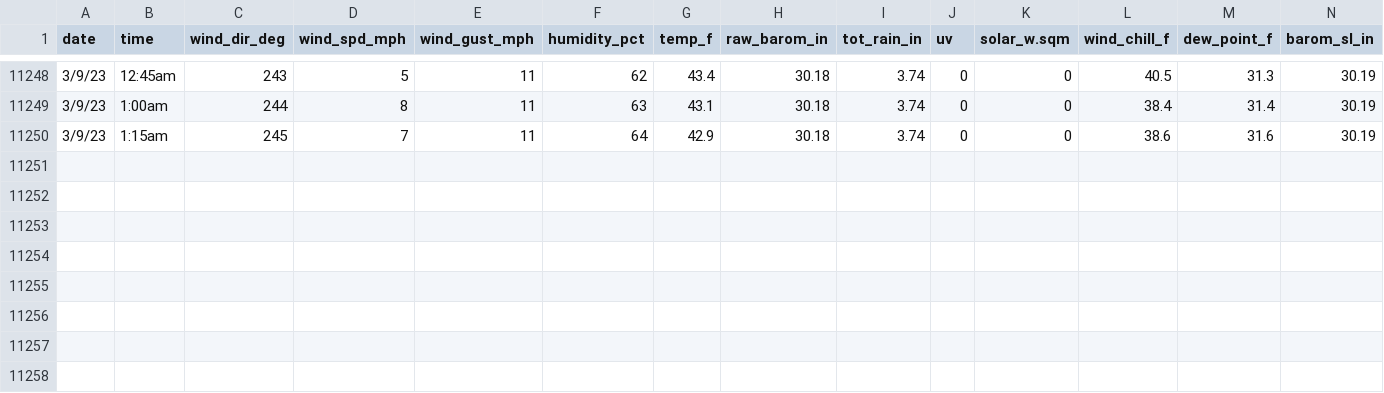
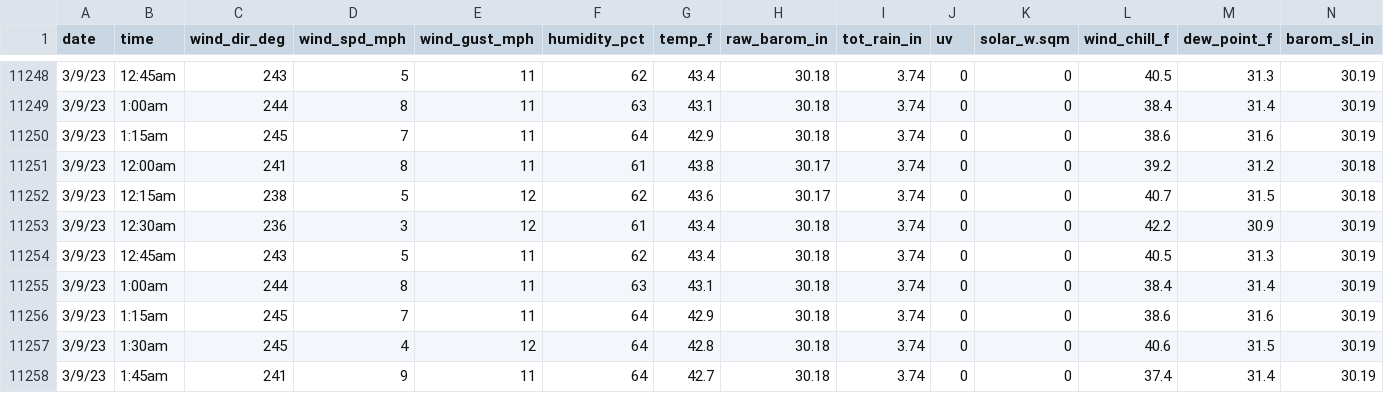
Before and after one commit to umces-cbl/cbl-weather-data, a CSV file: cbl_weather_15min.csv, drawn as a sheet; only a part is shown, gaps mark what is left out; rows hold the shown columns only; the diff names each change by its address in the sheet, - before the commit and + after, or states it on an @@ line.

```diff
--- a/cbl_weather_15min.csv
+++ b/cbl_weather_15min.csv
+row 11251: 3/9/23 | 12:00am | 241 | 8 | 11 | 61 | 43.8 | 30.17 | 3.74 | 0 | 0 | 39.2 | 31.2 | 30.18
+row 11252: 3/9/23 | 12:15am | 238 | 5 | 12 | 62 | 43.6 | 30.17 | 3.74 | 0 | 0 | 40.7 | 31.5 | 30.18
+row 11253: 3/9/23 | 12:30am | 236 | 3 | 12 | 61 | 43.4 | 30.18 | 3.74 | 0 | 0 | 42.2 | 30.9 | 30.19
+row 11254: 3/9/23 | 12:45am | 243 | 5 | 11 | 62 | 43.4 | 30.18 | 3.74 | 0 | 0 | 40.5 | 31.3 | 30.19
+row 11255: 3/9/23 | 1:00am | 244 | 8 | 11 | 63 | 43.1 | 30.18 | 3.74 | 0 | 0 | 38.4 | 31.4 | 30.19
+row 11256: 3/9/23 | 1:15am | 245 | 7 | 11 | 64 | 42.9 | 30.18 | 3.74 | 0 | 0 | 38.6 | 31.6 | 30.19
+row 11257: 3/9/23 | 1:30am | 245 | 4 | 12 | 64 | 42.8 | 30.18 | 3.74 | 0 | 0 | 40.6 | 31.5 | 30.19
+row 11258: 3/9/23 | 1:45am | 241 | 9 | 11 | 64 | 42.7 | 30.18 | 3.74 | 0 | 0 | 37.4 | 31.4 | 30.19
```
